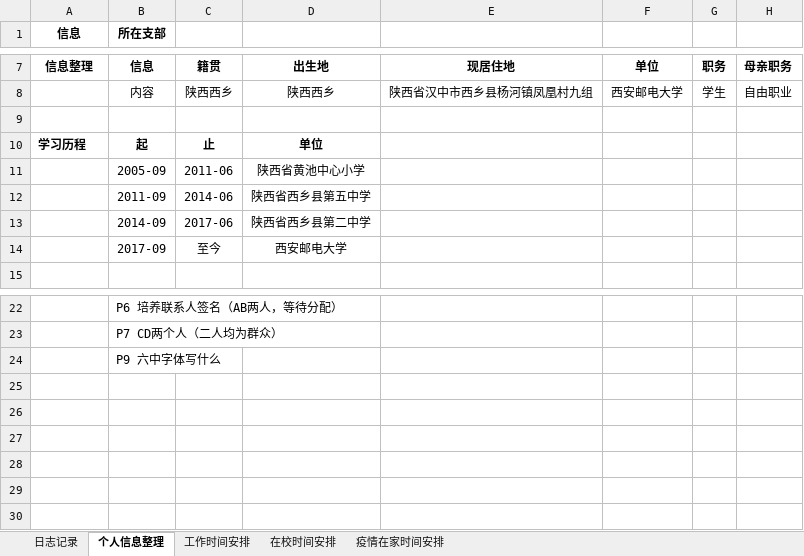
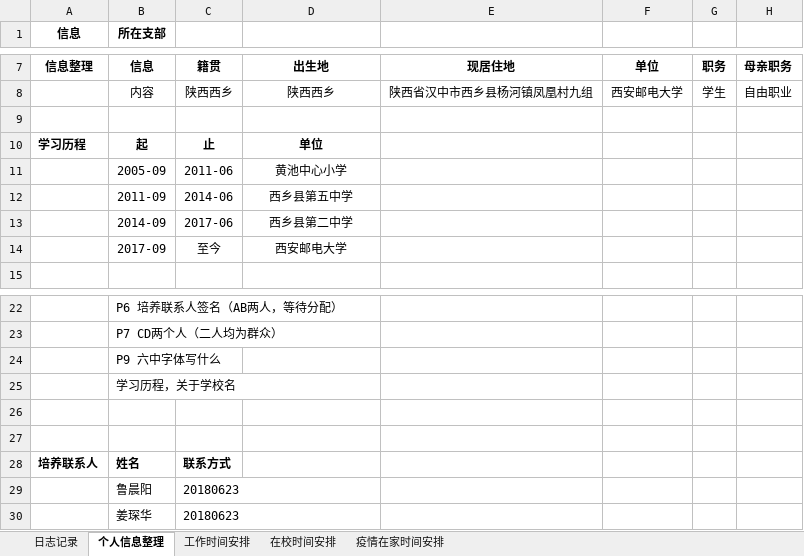
Before and after one commit to herycs/inotes, an Excel workbook: com.w/main/Management/时间管理计划.xlsx, sheet 个人信息整理, drawn as a sheet; only a part is shown, gaps mark what is left out; values as stored, in another font and other column widths than the file's, no borders; the diff names each change by its address in the sheet, - before the commit and + after, or states it on an @@ line.

Commit message:
update files about time

```diff
--- a/com.w/main/Management/时间管理计划.xlsx (sheet 个人信息整理)
+++ b/com.w/main/Management/时间管理计划.xlsx (sheet 个人信息整理)
-D11: 陕西省黄池中心小学
+D11: 黄池中心小学
-D12: 陕西省西乡县第五中学
+D12: 西乡县第五中学
-D13: 陕西省西乡县第二中学
+D13: 西乡县第二中学
+row 25:  | 学习历程，关于学校名
+row 26: (empty)
+row 27: (empty)
+row 28: 培养联系人 | 姓名 | 联系方式
+row 29:  | 鲁晨阳 | 20180623
+row 30:  | 姜琛华 | 20180623
```
